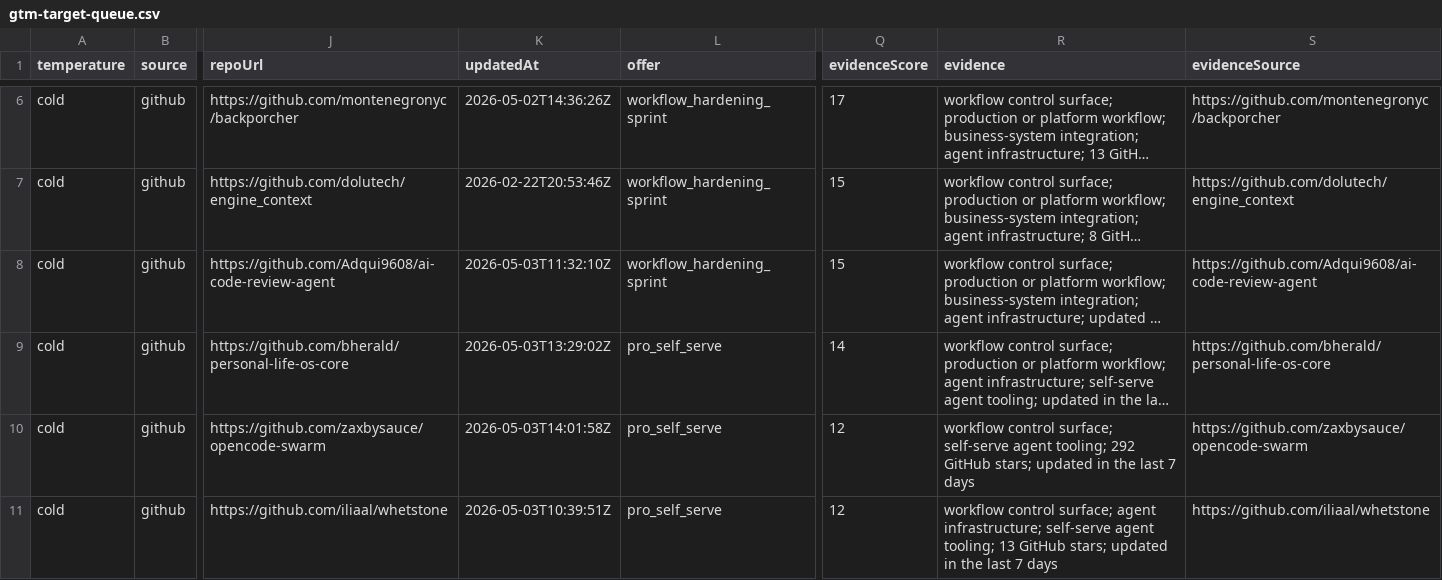
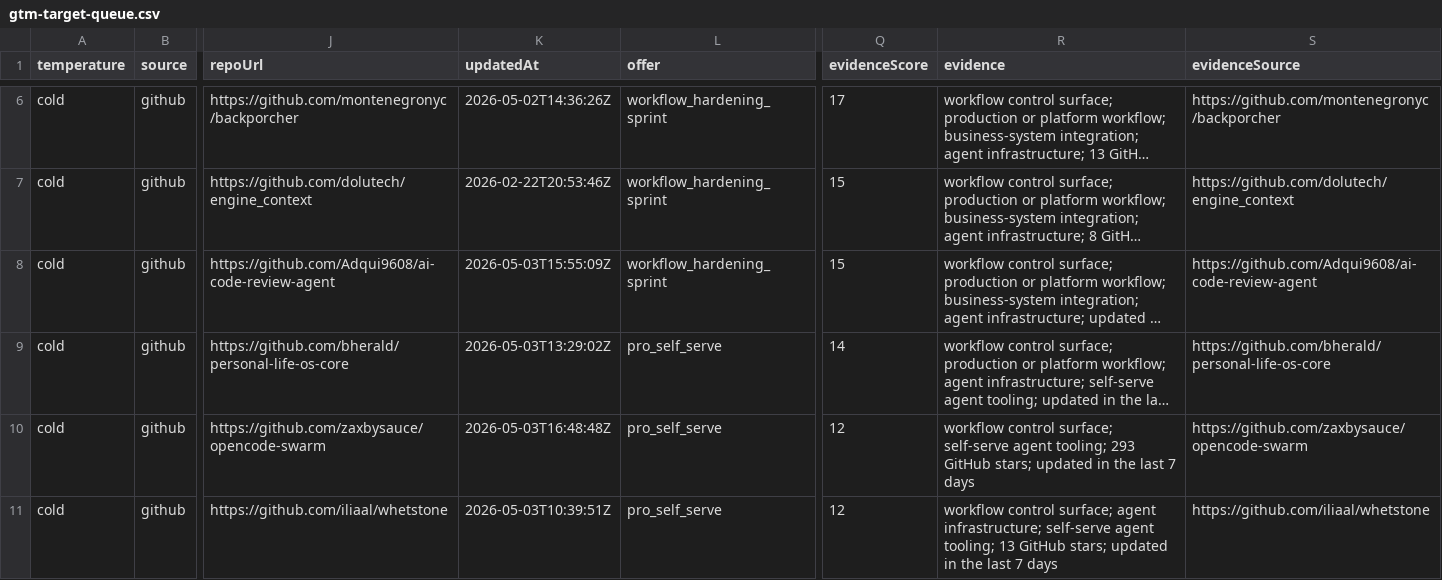
Before and after one commit to IgorGanapolsky/ThumbGate, a CSV file: docs/marketing/gtm-target-queue.csv, drawn as a sheet; only a part is shown, gaps mark what is left out; long unchanged cells end in …; the diff names each change by its address in the sheet, - before the commit and + after, or states it on an @@ line.

```diff
--- a/docs/marketing/gtm-target-queue.csv
+++ b/docs/marketing/gtm-target-queue.csv
-K8 (updatedAt): 2026-05-03T11:32:10Z
+K8 (updatedAt): 2026-05-03T15:55:09Z
-K10 (updatedAt): 2026-05-03T14:01:58Z
+K10 (updatedAt): 2026-05-03T16:48:48Z
-R10 (evidence): …agent tooling; 292 GitHub stars;…
+R10 (evidence): …agent tooling; 293 GitHub stars;…
```
Also changed, not shown: docs/marketing/codex-ready-targets.csv, docs/marketing/gemini-cli-channel-drafts.csv, 35 other files.
